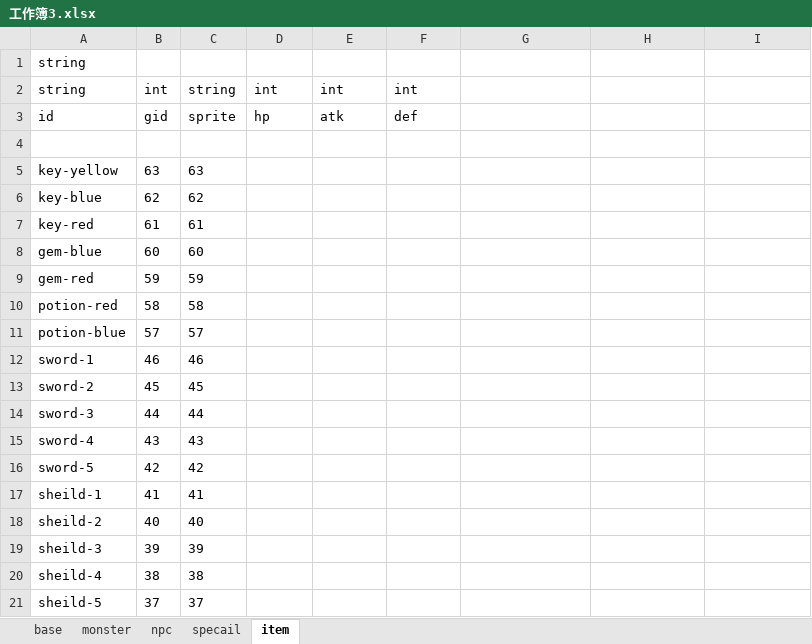
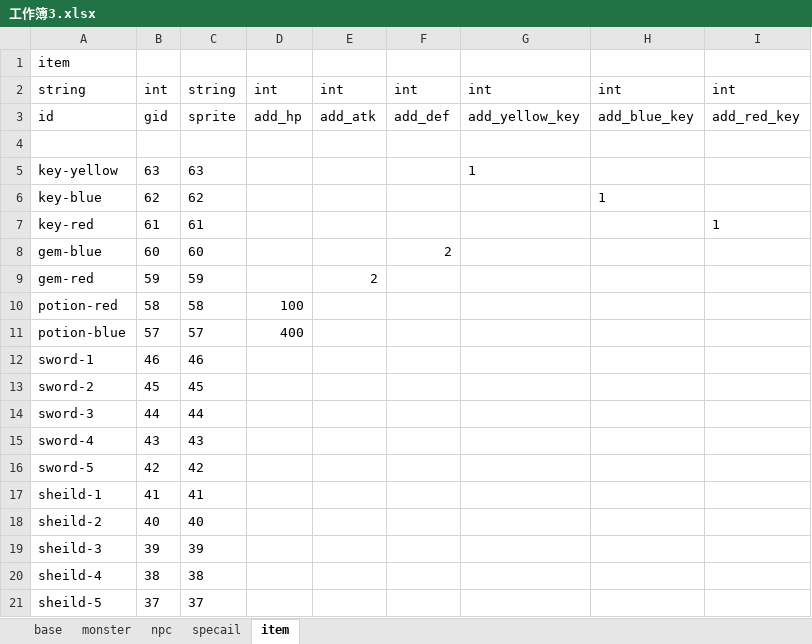
Before and after one commit to Peng-Zhiyuan/magic-tower, an Excel workbook: excel/工作簿3.xlsx, sheet item, drawn as a sheet; values as stored, in another font and other column widths than the file's, no borders; the diff names each change by its address in the sheet, - before the commit and + after, or states it on an @@ line.

```diff
--- a/excel/工作簿3.xlsx (sheet item)
+++ b/excel/工作簿3.xlsx (sheet item)
-A1: string
+A1: item
-G2: (empty)
+G2: int
-H2: (empty)
+H2: int
-I2: (empty)
+I2: int
-D3: hp
+D3: add_hp
-E3: atk
+E3: add_atk
-F3: def
+F3: add_def
-G3: (empty)
+G3: add_yellow_key
-H3: (empty)
+H3: add_blue_key
-I3: (empty)
+I3: add_red_key
-G5: (empty)
+G5: 1
-H6: (empty)
+H6: 1
-I7: (empty)
+I7: 1
-F8: (empty)
+F8: 2
-E9: (empty)
+E9: 2
-D10: (empty)
+D10: 100
-D11: (empty)
+D11: 400
```
Also changed, not shown: sheet specail, 24 other files.
